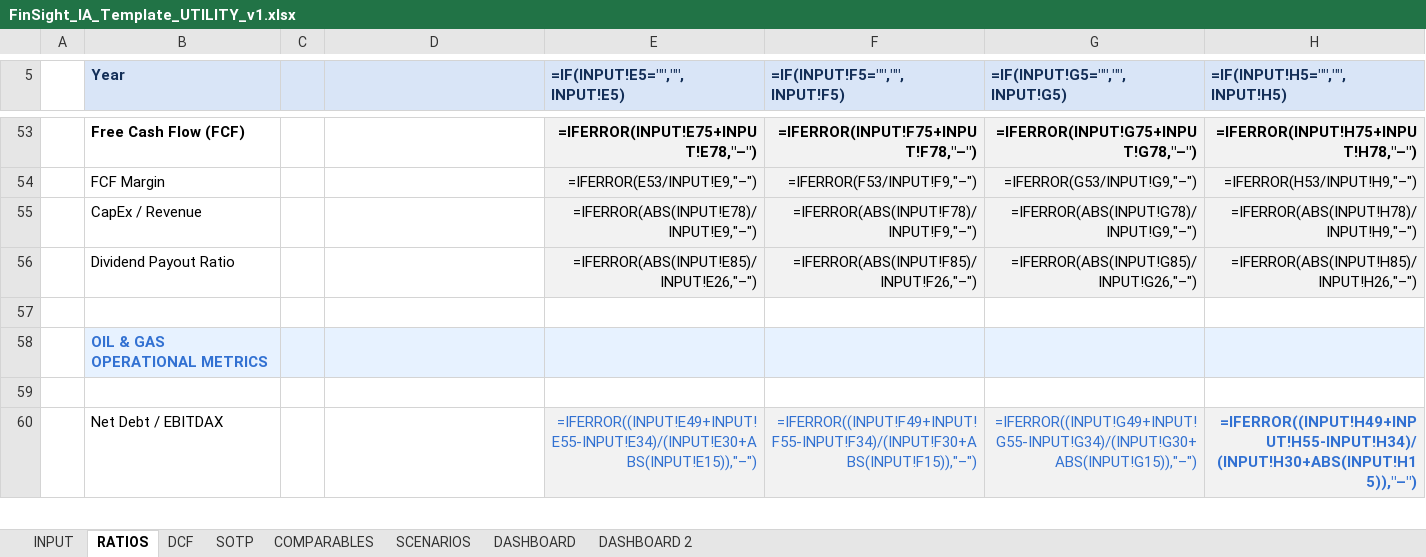
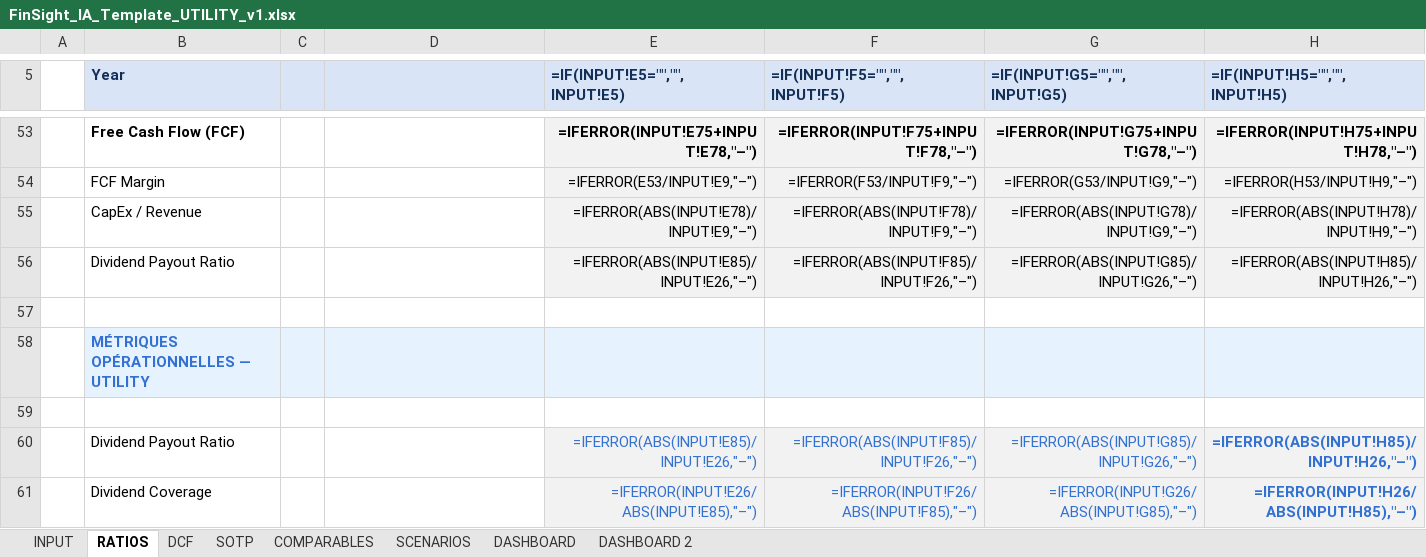
Before and after one commit to baptistejeh07-art/finsight-ia, an Excel workbook: assets/FinSight_IA_Template_UTILITY_v1.xlsx, sheet RATIOS, drawn as a sheet; only a part is shown, gaps mark what is left out; values as stored, in another font and other column widths than the file's, no borders; formulas without a stored value are shown as written; charts and pictures not drawn; removed rows and columns are numbered as before the commit, all else as after; the diff covers the shown part only; the diff names each change by its address in the sheet, - before the commit and + after, or states it on an @@ line.

```diff
--- a/assets/FinSight_IA_Template_UTILITY_v1.xlsx (sheet RATIOS)
+++ b/assets/FinSight_IA_Template_UTILITY_v1.xlsx (sheet RATIOS)
-B58 (Year): OIL & GAS OPERATIONAL METRICS
+B58 (Year): MÉTRIQUES OPÉRATIONNELLES — UTILITY
-row 60:  | Net Debt / EBITDAX |  |  | =IFERROR((INPUT!E49+INPUT!E55-INPUT!E34)/(INPUT!E30+ABS(INPUT!E15)),"–") | =IFERROR((INPUT!F49+INPUT!F55-INPUT!F34)/(INPUT!F30+ABS(INPUT!F15)),"–") | =IFERROR((INPUT!G49+INPUT!G55-INPUT!G34)/(INPUT!G30+ABS(INPUT!G15)),"–") | =IFERROR((INPUT!H49+INPUT!H55-INPUT!H34)/(INPUT!H30+ABS(INPUT!H15)),"–")
+row 60:  | Dividend Payout Ratio |  |  | =IFERROR(ABS(INPUT!E85)/INPUT!E26,"–") | =IFERROR(ABS(INPUT!F85)/INPUT!F26,"–") | =IFERROR(ABS(INPUT!G85)/INPUT!G26,"–") | =IFERROR(ABS(INPUT!H85)/INPUT!H26,"–")
+row 61:  | Dividend Coverage |  |  | =IFERROR(INPUT!E26/ABS(INPUT!E85),"–") | =IFERROR(INPUT!F26/ABS(INPUT!F85),"–") | =IFERROR(INPUT!G26/ABS(INPUT!G85),"–") | =IFERROR(INPUT!H26/ABS(INPUT!H85),"–")
```
Also changed, not shown: 1 added row, 2 removed rows and 15 edited cells elsewhere in this sheet, sheet DCF, assets/FinSight_IA_Template_INSURANCE_v1.xlsx, assets/FinSight_IA_Template_REIT_v1.xlsx, 1 other file.
